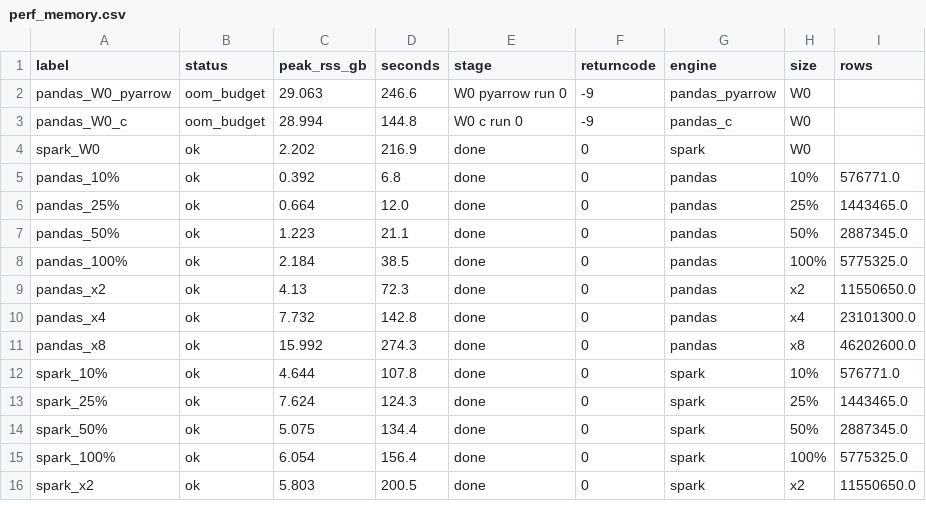
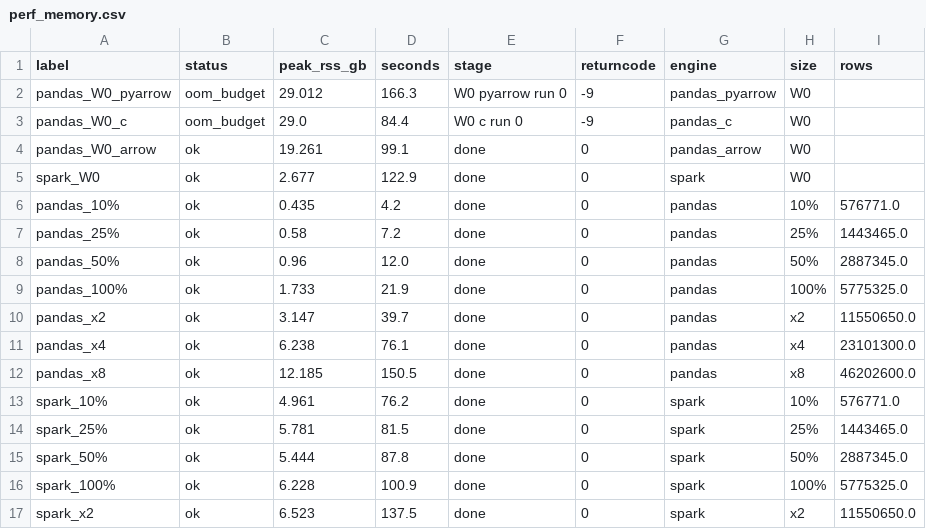
Before and after one commit to quangvinh0701/Group9_HMDA2024_Project, a CSV file: results/perf/perf_memory.csv, drawn as a sheet; only a part is shown; the diff covers the shown part only.

```diff
--- a/results/perf/perf_memory.csv
+++ b/results/perf/perf_memory.csv
@@ -1,16 +1,17 @@
 label,status,peak_rss_gb,seconds,stage,returncode,engine,size,rows
-pandas_W0_pyarrow,oom_budget,29.063,246.6,W0 pyarrow run 0,-9,pandas_pyarrow,W0,
-pandas_W0_c,oom_budget,28.994,144.8,W0 c run 0,-9,pandas_c,W0,
-spark_W0,ok,2.202,216.9,done,0,spark,W0,
-pandas_10%,ok,0.392,6.8,done,0,pandas,10%,576771.0
-pandas_25%,ok,0.664,12.0,done,0,pandas,25%,1443465.0
-pandas_50%,ok,1.223,21.1,done,0,pandas,50%,2887345.0
-pandas_100%,ok,2.184,38.5,done,0,pandas,100%,5775325.0
-pandas_x2,ok,4.13,72.3,done,0,pandas,x2,11550650.0
-pandas_x4,ok,7.732,142.8,done,0,pandas,x4,23101300.0
-pandas_x8,ok,15.992,274.3,done,0,pandas,x8,46202600.0
-spark_10%,ok,4.644,107.8,done,0,spark,10%,576771.0
-spark_25%,ok,7.624,124.3,done,0,spark,25%,1443465.0
-spark_50%,ok,5.075,134.4,done,0,spark,50%,2887345.0
-spark_100%,ok,6.054,156.4,done,0,spark,100%,5775325.0
-spark_x2,ok,5.803,200.5,done,0,spark,x2,11550650.0
+pandas_W0_pyarrow,oom_budget,29.012,166.3,W0 pyarrow run 0,-9,pandas_pyarrow,W0,
+pandas_W0_c,oom_budget,29.0,84.4,W0 c run 0,-9,pandas_c,W0,
+pandas_W0_arrow,ok,19.261,99.1,done,0,pandas_arrow,W0,
+spark_W0,ok,2.677,122.9,done,0,spark,W0,
+pandas_10%,ok,0.435,4.2,done,0,pandas,10%,576771.0
+pandas_25%,ok,0.58,7.2,done,0,pandas,25%,1443465.0
+pandas_50%,ok,0.96,12.0,done,0,pandas,50%,2887345.0
+pandas_100%,ok,1.733,21.9,done,0,pandas,100%,5775325.0
+pandas_x2,ok,3.147,39.7,done,0,pandas,x2,11550650.0
+pandas_x4,ok,6.238,76.1,done,0,pandas,x4,23101300.0
+pandas_x8,ok,12.185,150.5,done,0,pandas,x8,46202600.0
+spark_10%,ok,4.961,76.2,done,0,spark,10%,576771.0
+spark_25%,ok,5.781,81.5,done,0,spark,25%,1443465.0
+spark_50%,ok,5.444,87.8,done,0,spark,50%,2887345.0
+spark_100%,ok,6.228,100.9,done,0,spark,100%,5775325.0
+spark_x2,ok,6.523,137.5,done,0,spark,x2,11550650.0
```
Also changed, not shown: 2 added rows and 11 edited cells elsewhere in this file, results/equivalence/equivalence_details.csv, results/equivalence/equivalence_summary.csv, 40 other files.
